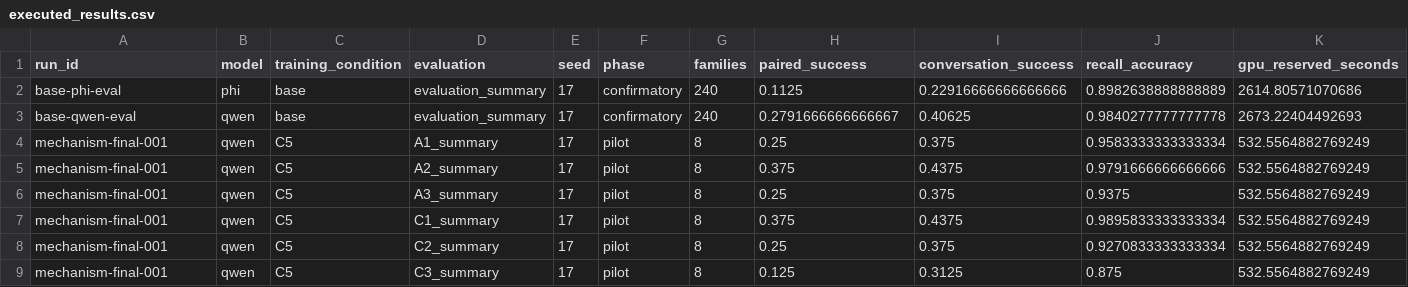
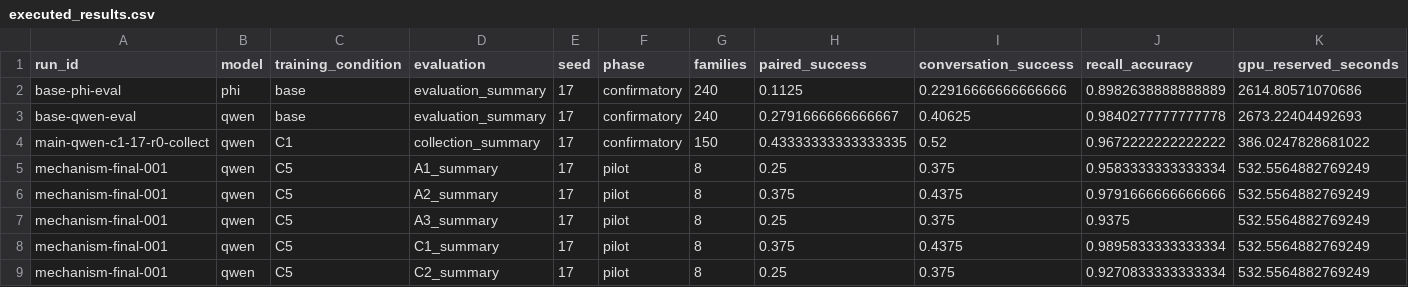
Before and after one commit to mantzaris/IntelliSys2027, a CSV file: dualingCharacters/reports/tables/executed_results.csv, drawn as a sheet; only a part is shown; the shorter side is filled out with more unchanged rows; rows hold the shown columns only; the diff names each change by its address in the sheet, - before the commit and + after, or states it on an @@ line.

```diff
--- a/dualingCharacters/reports/tables/executed_results.csv
+++ b/dualingCharacters/reports/tables/executed_results.csv
+row 4: main-qwen-c1-17-r0-collect | qwen | C1 | collection_summary | 17 | confirmatory | 150 | 0.43333333333333335 | 0.52 | 0.9672222222222222 | 386.0247828681022
```
Also changed, not shown: dualingCharacters/reports/tables/exploratory_resources_by_run.csv, dualingCharacters/reports/tables/main_results.csv, 17 other files.
